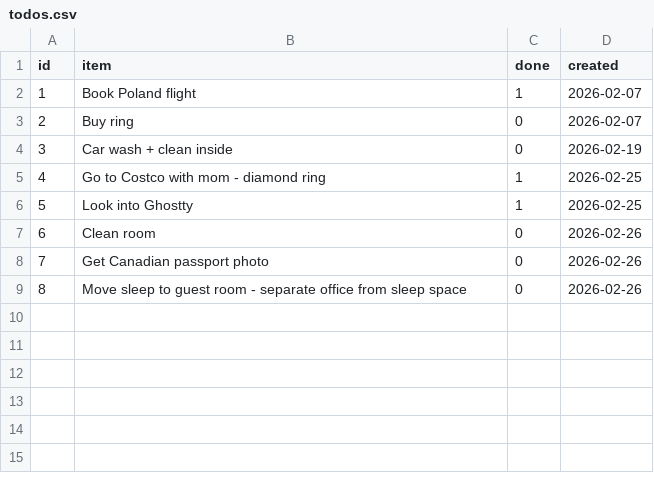
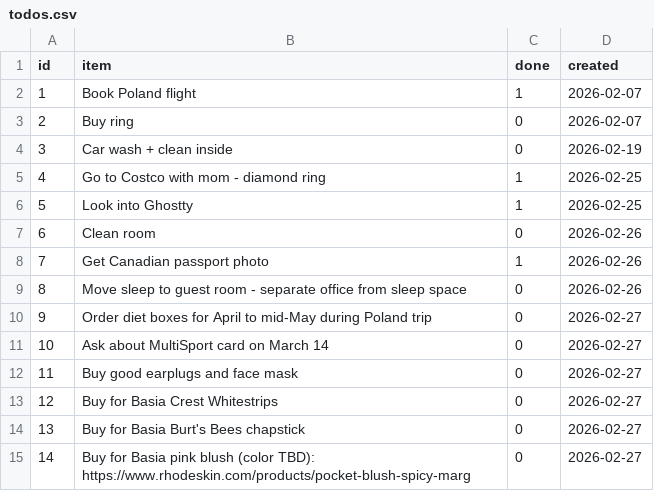
Before and after one commit to aashrayap/progress-tracker, a CSV file: todos.csv, drawn as a sheet.

```diff
--- a/todos.csv
+++ b/todos.csv
@@ -7,3 +7,9 @@ id,item,done,created
 6,Clean room,0,2026-02-26
-7,Get Canadian passport photo,0,2026-02-26
+7,Get Canadian passport photo,1,2026-02-26
 8,Move sleep to guest room - separate office from sleep space,0,2026-02-26
+9,Order diet boxes for April to mid-May during Poland trip,0,2026-02-27
+10,Ask about MultiSport card on March 14,0,2026-02-27
+11,Buy good earplugs and face mask,0,2026-02-27
+12,Buy for Basia Crest Whitestrips,0,2026-02-27
+13,Buy for Basia Burt's Bees chapstick,0,2026-02-27
+14,Buy for Basia pink blush (color TBD): https://www.rhodeskin.com/products/pocket-blush-spicy-marg,0,2026-02-27
```
Also changed, not shown: daily_signals.csv, inbox.csv, 4 other files.
